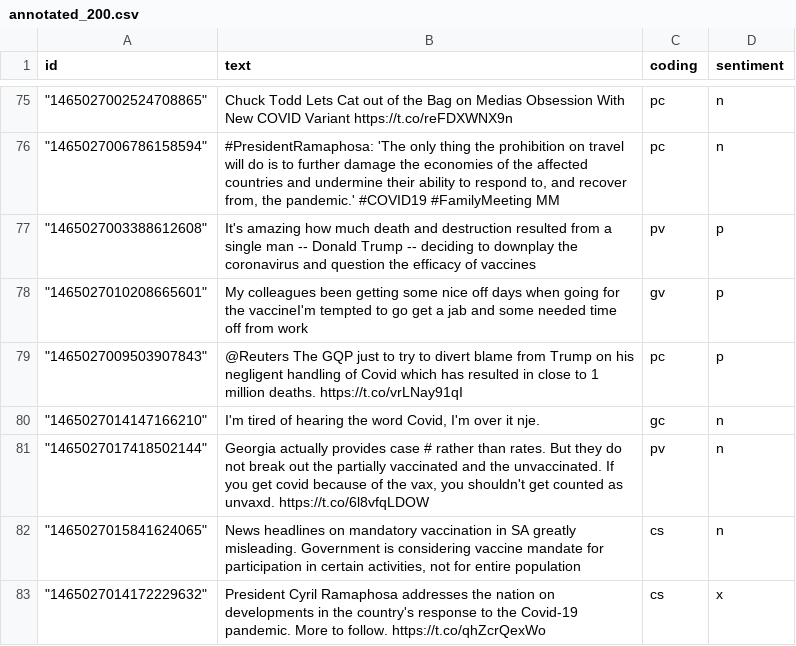
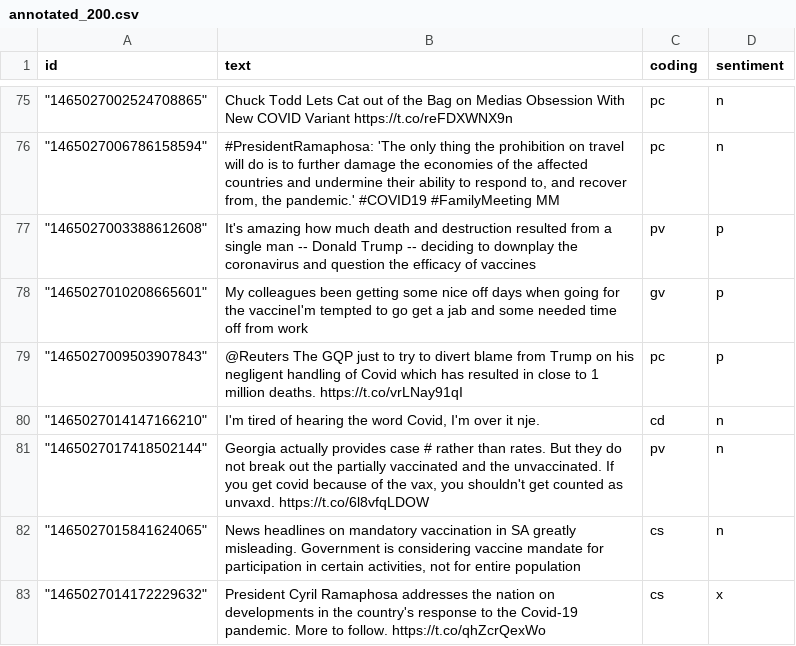
Before and after one commit to NimbusSkye/Tweet_Analysis, a CSV file: annotated_200.csv, drawn as a sheet; only a part is shown, gaps mark what is left out.

Commit message:
fixed bad coding in 200

```diff
--- a/annotated_200.csv
+++ b/annotated_200.csv
@@ -79,3 +79,3 @@ id,text,coding,sentiment
 """1465027009503907843""",@Reuters The GQP just to try to divert blame from Trump on his negligent handling of Covid which has resulted in close to 1 million deaths. https://t.co/vrLNay91qI,pc,p
-"""1465027014147166210""","I'm tired of hearing the word Covid, I'm over it nje.",gc,n
+"""1465027014147166210""","I'm tired of hearing the word Covid, I'm over it nje.",cd,n
 """1465027017418502144""","Georgia actually provides case # rather than rates. But they do not break out the partially vaccinated and the unvaccinated. If you get covid because of the vax, you shouldn't get counted as unvaxd. https://t.co/6l8vfqLDOW",pv,n
```
